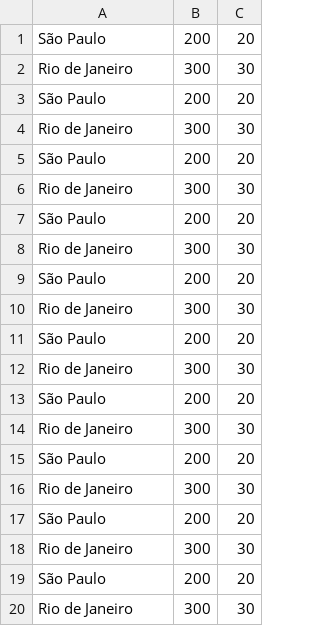
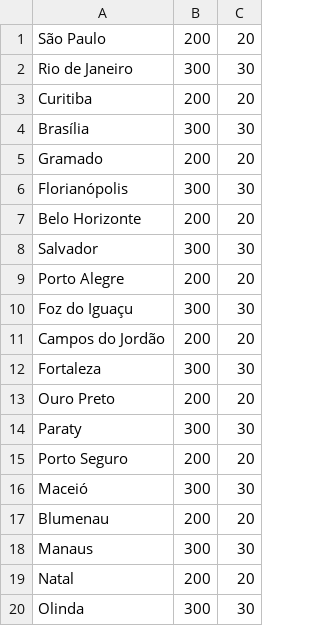
Before and after one commit to pratadaniel94/banco_imobiliario, a CSV file: propriedades.csv, drawn as a sheet.

```diff
--- a/propriedades.csv
+++ b/propriedades.csv
@@ -2,19 +2,19 @@ São Paulo,200,20
 Rio de Janeiro,300,30
-São Paulo,200,20
-Rio de Janeiro,300,30
-São Paulo,200,20
-Rio de Janeiro,300,30
-São Paulo,200,20
-Rio de Janeiro,300,30
-São Paulo,200,20
-Rio de Janeiro,300,30
-São Paulo,200,20
-Rio de Janeiro,300,30
-São Paulo,200,20
-Rio de Janeiro,300,30
-São Paulo,200,20
-Rio de Janeiro,300,30
-São Paulo,200,20
-Rio de Janeiro,300,30
-São Paulo,200,20
-Rio de Janeiro,300,30
+Curitiba,200,20
+Brasília,300,30
+Gramado,200,20
+Florianópolis,300,30
+Belo Horizonte,200,20
+Salvador,300,30
+Porto Alegre,200,20
+Foz do Iguaçu,300,30
+Campos do Jordão,200,20
+Fortaleza,300,30
+Ouro Preto,200,20
+Paraty,300,30
+Porto Seguro,200,20
+Maceió,300,30
+Blumenau,200,20
+Manaus,300,30
+Natal,200,20
+Olinda,300,30
```
Also changed, not shown: 1 other file.
